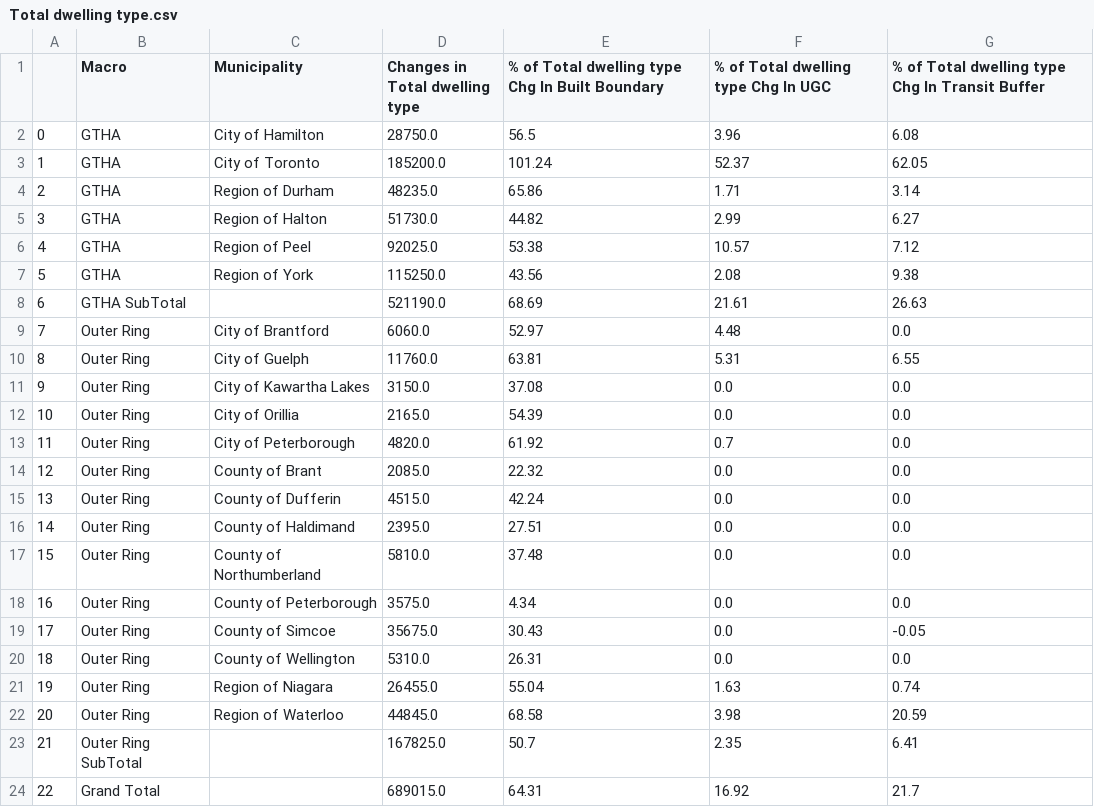
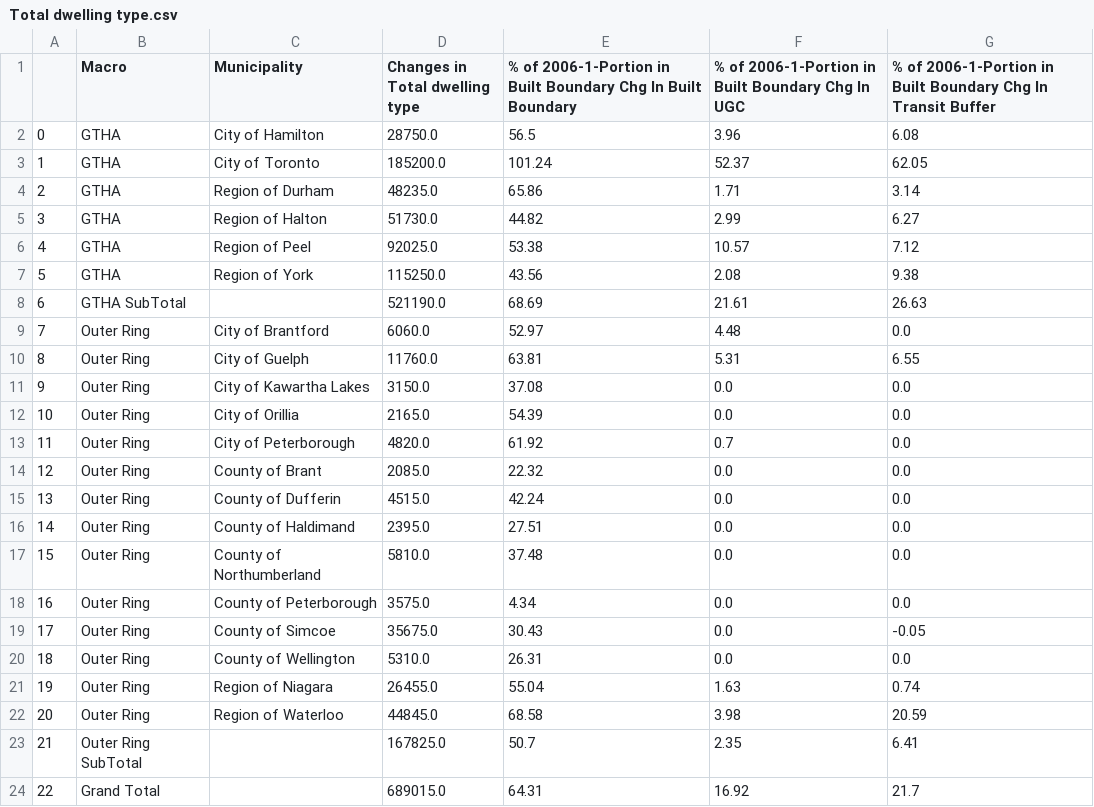
Before and after one commit to schoolofcities/urban-growth-canada, a CSV file: ggh-growth/census-summary-data-2006-2021/summarizing-results/Total dwelling type.csv, drawn as a sheet.

```diff
--- a/ggh-growth/census-summary-data-2006-2021/summarizing-results/Total dwelling type.csv
+++ b/ggh-growth/census-summary-data-2006-2021/summarizing-results/Total dwelling type.csv
@@ -1,2 +1,2 @@
-,Macro,Municipality,Changes in Total dwelling type,% of Total dwelling type Chg In Built Boundary,% of Total dwelling type Chg In UGC,% of Total dwelling type Chg In Transit Buffer
+,Macro,Municipality,Changes in Total dwelling type,% of 2006-1-Portion in Built Boundary Chg In Built Boundary,% of 2006-1-Portion in Built Boundary Chg In UGC,% of 2006-1-Portion in Built Boundary Chg In Transit Buffer
 0,GTHA,City of Hamilton,28750.0,56.5,3.96,6.08
```
Also changed, not shown: ggh-growth/census-summary-data-2006-2021/summarizing-results/Movable dwelling.csv, ggh-growth/census-summary-data-2006-2021/summarizing-results/Population.csv, 17 other files.
